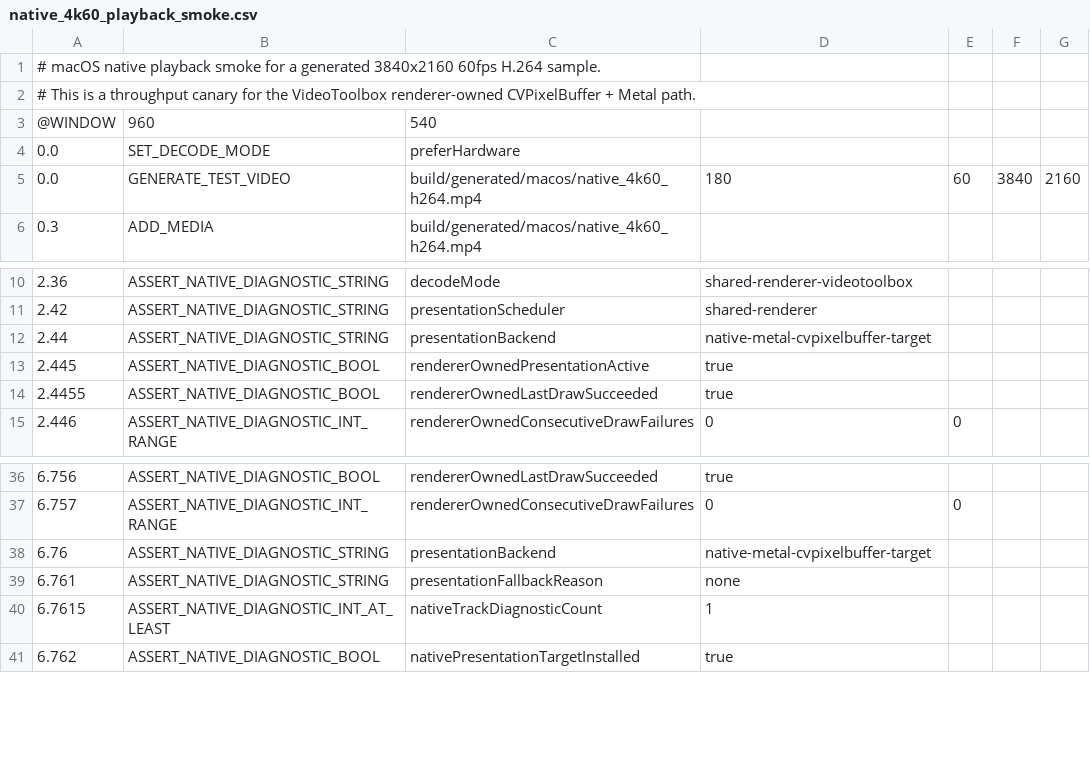
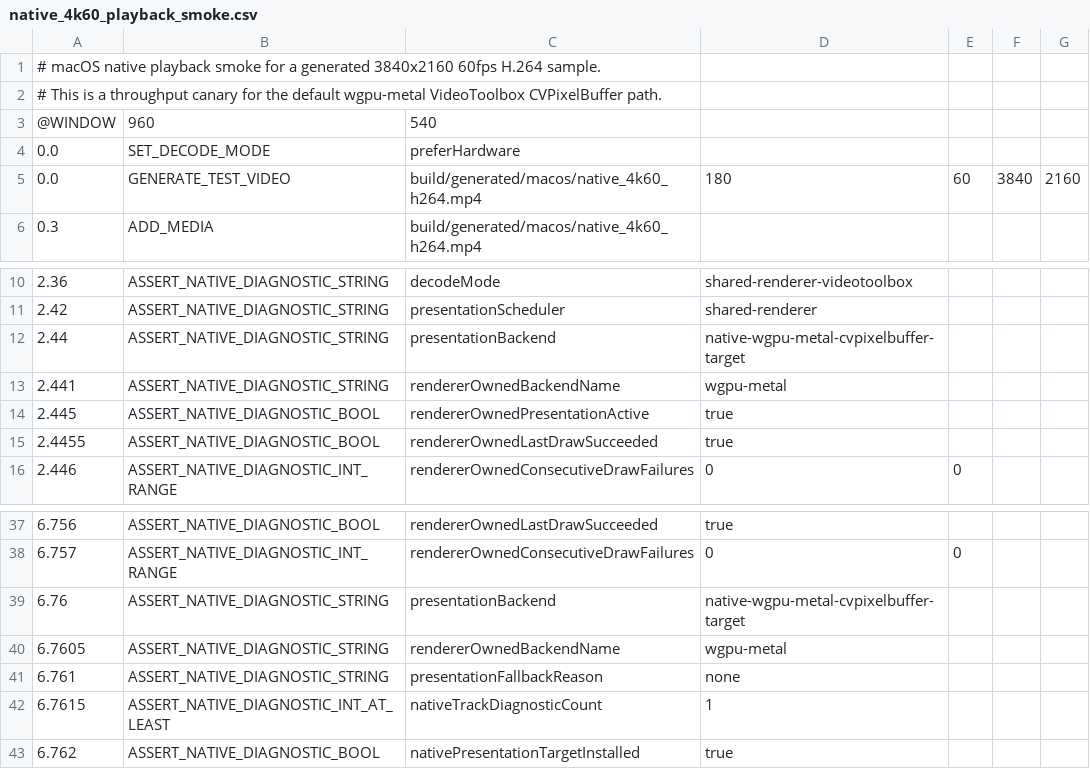
Before and after one commit to Nakiha/VoidPlayer, a CSV file: ui_tests/macos/native_4k60_playback_smoke.csv, drawn as a sheet; only a part is shown, gaps mark what is left out.

Commit message:
[codex] Remove legacy macOS Metal presentation backend (#9)
* Make wgpu-metal the default macOS backend

* Remove legacy macOS Metal presentation backend

* Restore wgpu-metal presentation contracts

* Fix macOS target reinstall transactions

* Stabilize quick mark load test

```diff
--- a/ui_tests/macos/native_4k60_playback_smoke.csv
+++ b/ui_tests/macos/native_4k60_playback_smoke.csv
@@ -1,3 +1,3 @@
 # macOS native playback smoke for a generated 3840x2160 60fps H.264 sample.
-# This is a throughput canary for the VideoToolbox renderer-owned CVPixelBuffer + Metal path.
+# This is a throughput canary for the default wgpu-metal VideoToolbox CVPixelBuffer path.
 @WINDOW, 960, 540
@@ -11,3 +11,4 @@
 2.42, ASSERT_NATIVE_DIAGNOSTIC_STRING, presentationScheduler, shared-renderer
-2.44, ASSERT_NATIVE_DIAGNOSTIC_STRING, presentationBackend, native-metal-cvpixelbuffer-target
+2.44, ASSERT_NATIVE_DIAGNOSTIC_STRING, presentationBackend, native-wgpu-metal-cvpixelbuffer-target
+2.441, ASSERT_NATIVE_DIAGNOSTIC_STRING, rendererOwnedBackendName, wgpu-metal
 2.445, ASSERT_NATIVE_DIAGNOSTIC_BOOL, rendererOwnedPresentationActive, true
@@ -37,3 +38,4 @@
 6.757, ASSERT_NATIVE_DIAGNOSTIC_INT_RANGE, rendererOwnedConsecutiveDrawFailures, 0, 0
-6.76, ASSERT_NATIVE_DIAGNOSTIC_STRING, presentationBackend, native-metal-cvpixelbuffer-target
+6.76, ASSERT_NATIVE_DIAGNOSTIC_STRING, presentationBackend, native-wgpu-metal-cvpixelbuffer-target
+6.7605, ASSERT_NATIVE_DIAGNOSTIC_STRING, rendererOwnedBackendName, wgpu-metal
 6.761, ASSERT_NATIVE_DIAGNOSTIC_STRING, presentationFallbackReason, none
```
Also changed, not shown: ui_tests/macos/native_facade_smoke.csv, ui_tests/macos/native_layout_split_smoke.csv, 34 other files.
